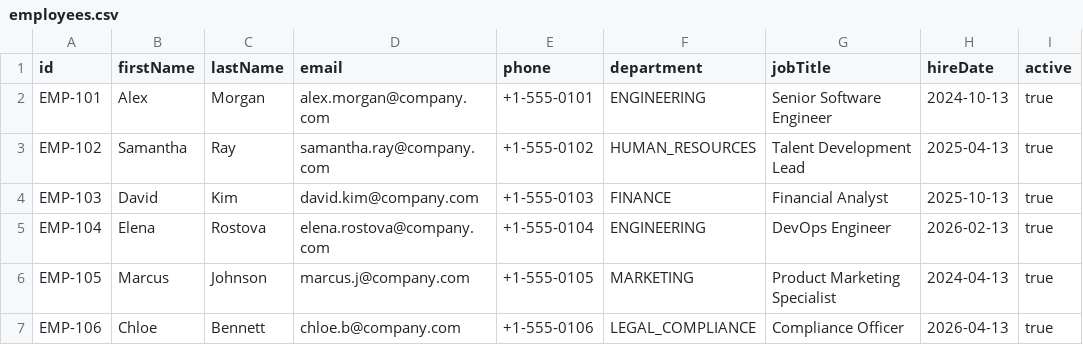
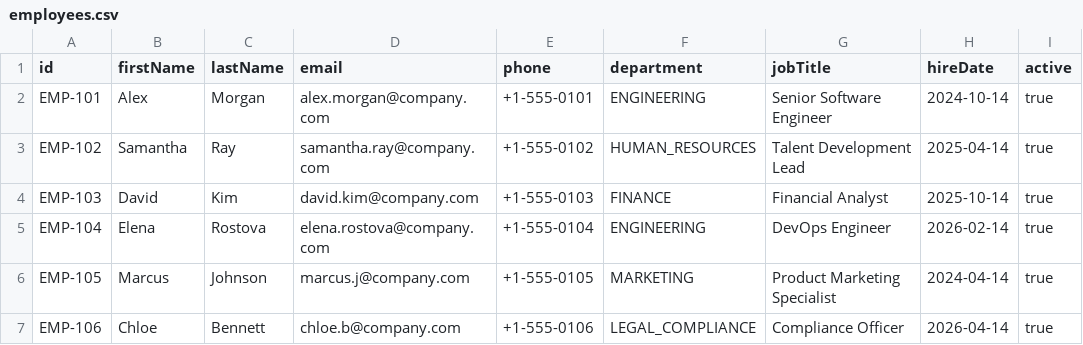
Before and after one commit to chairmankaramuzi-sketch/StaffTrainingManagementSystem, a CSV file: data/employees.csv, drawn as a sheet.

```diff
--- a/data/employees.csv
+++ b/data/employees.csv
@@ -1,7 +1,7 @@
 id,firstName,lastName,email,phone,department,jobTitle,hireDate,active
-EMP-101,Alex,Morgan,alex.morgan@company.com,+1-555-0101,ENGINEERING,Senior Software Engineer,2024-10-13,true
-EMP-102,Samantha,Ray,samantha.ray@company.com,+1-555-0102,HUMAN_RESOURCES,Talent Development Lead,2025-04-13,true
-EMP-103,David,Kim,david.kim@company.com,+1-555-0103,FINANCE,Financial Analyst,2025-10-13,true
-EMP-104,Elena,Rostova,elena.rostova@company.com,+1-555-0104,ENGINEERING,DevOps Engineer,2026-02-13,true
-EMP-105,Marcus,Johnson,marcus.j@company.com,+1-555-0105,MARKETING,Product Marketing Specialist,2024-04-13,true
-EMP-106,Chloe,Bennett,chloe.b@company.com,+1-555-0106,LEGAL_COMPLIANCE,Compliance Officer,2026-04-13,true
+EMP-101,Alex,Morgan,alex.morgan@company.com,+1-555-0101,ENGINEERING,Senior Software Engineer,2024-10-14,true
+EMP-102,Samantha,Ray,samantha.ray@company.com,+1-555-0102,HUMAN_RESOURCES,Talent Development Lead,2025-04-14,true
+EMP-103,David,Kim,david.kim@company.com,+1-555-0103,FINANCE,Financial Analyst,2025-10-14,true
+EMP-104,Elena,Rostova,elena.rostova@company.com,+1-555-0104,ENGINEERING,DevOps Engineer,2026-02-14,true
+EMP-105,Marcus,Johnson,marcus.j@company.com,+1-555-0105,MARKETING,Product Marketing Specialist,2024-04-14,true
+EMP-106,Chloe,Bennett,chloe.b@company.com,+1-555-0106,LEGAL_COMPLIANCE,Compliance Officer,2026-04-14,true
```
Also changed, not shown: data/certificates.csv, data/enrollments.csv, 12 other files.
